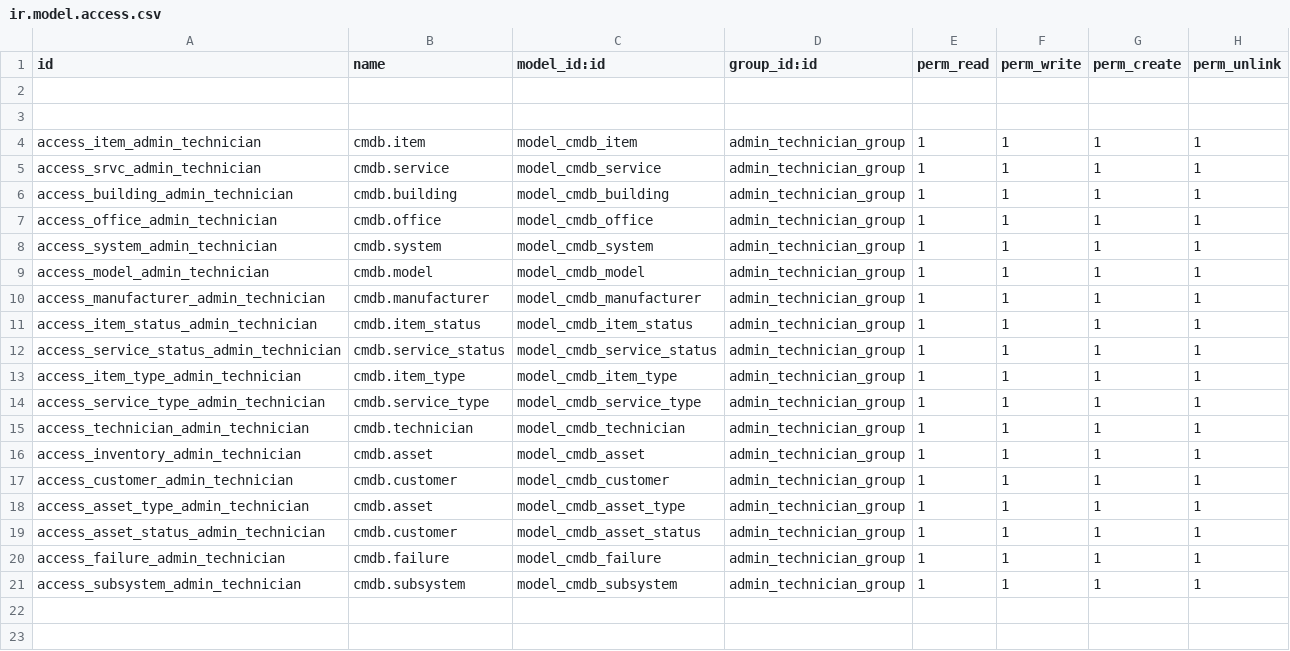
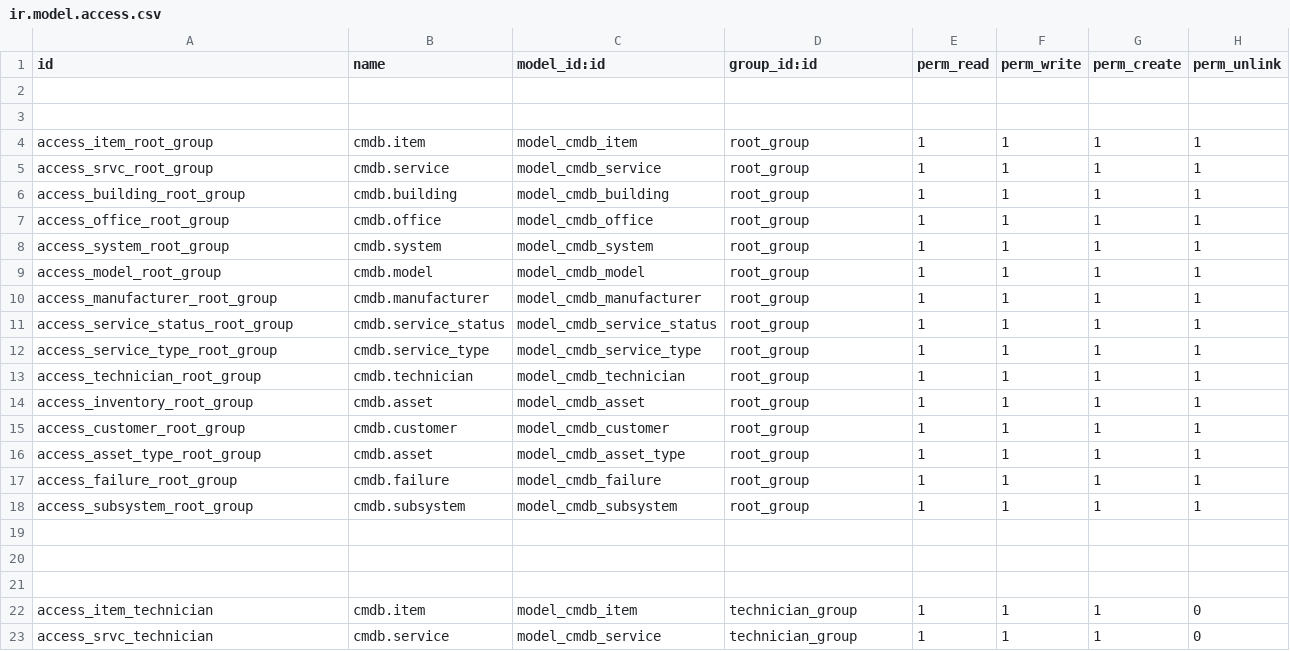
Before and after one commit to edxavier/odoo_addons, a CSV file: cmdb/security/ir.model.access.csv, drawn as a sheet; only a part is shown; the shorter side is filled out with more unchanged rows; the diff covers the shown part only.

Commit message:
modificando cmdb

```diff
--- a/cmdb/security/ir.model.access.csv
+++ b/cmdb/security/ir.model.access.csv
@@ -3,20 +3,17 @@ id,name,model_id:id,group_id:id,perm_read,perm_write,perm_create,perm_unlink
 
-access_item_admin_technician,cmdb.item,model_cmdb_item,admin_technician_group,1,1,1,1
-access_srvc_admin_technician,cmdb.service,model_cmdb_service,admin_technician_group,1,1,1,1
-access_building_admin_technician,cmdb.building,model_cmdb_building,admin_technician_group,1,1,1,1
-access_office_admin_technician,cmdb.office,model_cmdb_office,admin_technician_group,1,1,1,1
-access_system_admin_technician,cmdb.system,model_cmdb_system,admin_technician_group,1,1,1,1
-access_model_admin_technician,cmdb.model,model_cmdb_model,admin_technician_group,1,1,1,1
-access_manufacturer_admin_technician,cmdb.manufacturer,model_cmdb_manufacturer,admin_technician_group,1,1,1,1
-access_item_status_admin_technician,cmdb.item_status,model_cmdb_item_status,admin_technician_group,1,1,1,1
-access_service_status_admin_technician,cmdb.service_status,model_cmdb_service_status,admin_technician_group,1,1,1,1
-access_item_type_admin_technician,cmdb.item_type,model_cmdb_item_type,admin_technician_group,1,1,1,1
-access_service_type_admin_technician,cmdb.service_type,model_cmdb_service_type,admin_technician_group,1,1,1,1
-access_technician_admin_technician,cmdb.technician,model_cmdb_technician,admin_technician_group,1,1,1,1
-access_inventory_admin_technician,cmdb.asset,model_cmdb_asset,admin_technician_group,1,1,1,1
-access_customer_admin_technician,cmdb.customer,model_cmdb_customer,admin_technician_group,1,1,1,1
-access_asset_type_admin_technician,cmdb.asset,model_cmdb_asset_type,admin_technician_group,1,1,1,1
-access_asset_status_admin_technician,cmdb.customer,model_cmdb_asset_status,admin_technician_group,1,1,1,1
-access_failure_admin_technician,cmdb.failure,model_cmdb_failure,admin_technician_group,1,1,1,1
-access_subsystem_admin_technician,cmdb.subsystem,model_cmdb_subsystem,admin_technician_group,1,1,1,1
+access_item_root_group,cmdb.item,model_cmdb_item,root_group,1,1,1,1
+access_srvc_root_group,cmdb.service,model_cmdb_service,root_group,1,1,1,1
+access_building_root_group,cmdb.building,model_cmdb_building,root_group,1,1,1,1
+access_office_root_group,cmdb.office,model_cmdb_office,root_group,1,1,1,1
+access_system_root_group,cmdb.system,model_cmdb_system,root_group,1,1,1,1
+access_model_root_group,cmdb.model,model_cmdb_model,root_group,1,1,1,1
+access_manufacturer_root_group,cmdb.manufacturer,model_cmdb_manufacturer,root_group,1,1,1,1
+access_service_status_root_group,cmdb.service_status,model_cmdb_service_status,root_group,1,1,1,1
+access_service_type_root_group,cmdb.service_type,model_cmdb_service_type,root_group,1,1,1,1
+access_technician_root_group,cmdb.technician,model_cmdb_technician,root_group,1,1,1,1
+access_inventory_root_group,cmdb.asset,model_cmdb_asset,root_group,1,1,1,1
+access_customer_root_group,cmdb.customer,model_cmdb_customer,root_group,1,1,1,1
+access_asset_type_root_group,cmdb.asset,model_cmdb_asset_type,root_group,1,1,1,1
+access_failure_root_group,cmdb.failure,model_cmdb_failure,root_group,1,1,1,1
+access_subsystem_root_group,cmdb.subsystem,model_cmdb_subsystem,root_group,1,1,1,1
 
```
Also changed, not shown: 10 removed rows elsewhere in this file, 11 other files.
